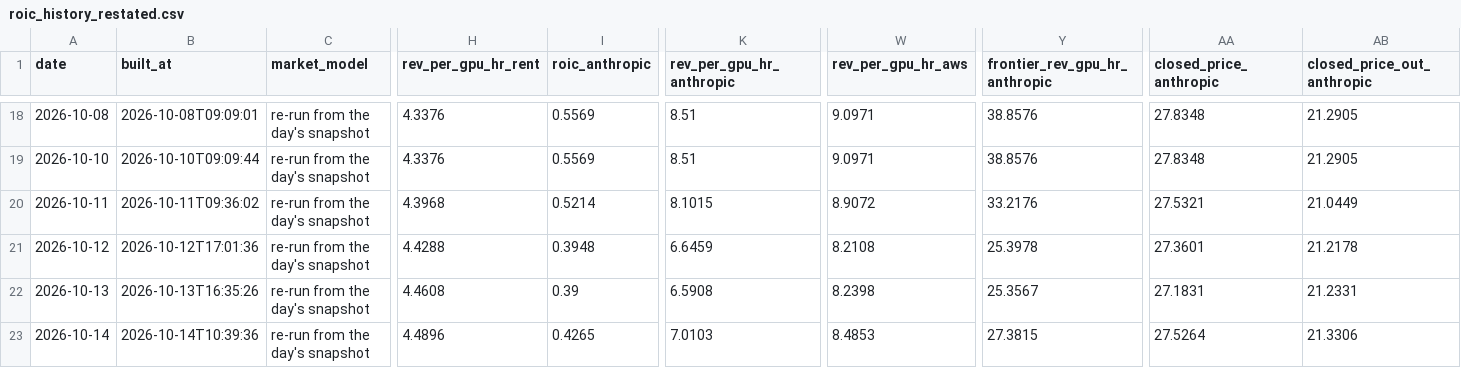
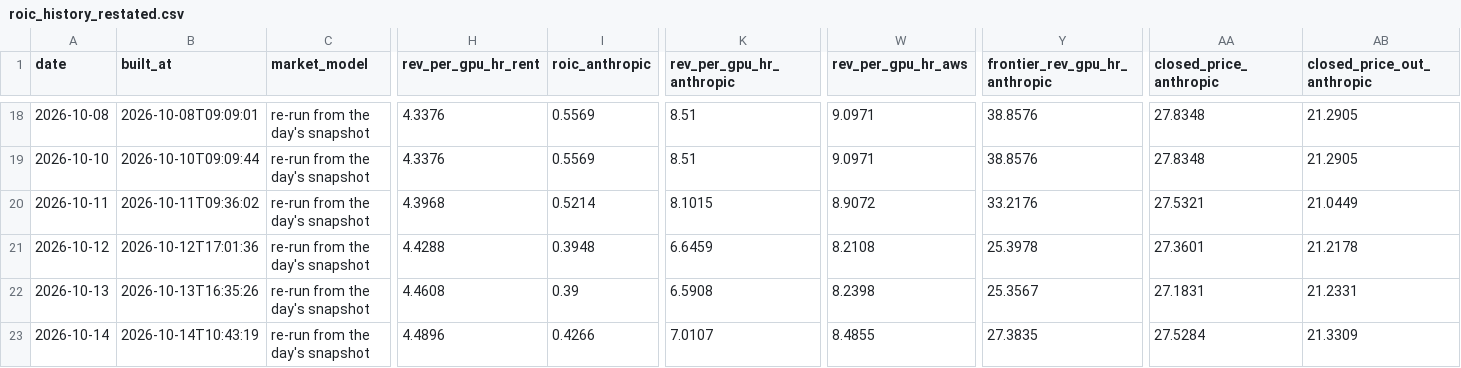
Before and after one commit to SystemCapital/AI-Dashboard, a CSV file: data/roic_history_restated.csv, drawn as a sheet; only a part is shown, gaps mark what is left out; the diff names each change by its address in the sheet, - before the commit and + after, or states it on an @@ line.

```diff
--- a/data/roic_history_restated.csv
+++ b/data/roic_history_restated.csv
-B23 (built_at): 2026-10-14T10:39:36
+B23 (built_at): 2026-10-14T10:43:19
-I23 (roic_anthropic): 0.4265
+I23 (roic_anthropic): 0.4266
-K23 (rev_per_gpu_hr_anthropic): 7.0103
+K23 (rev_per_gpu_hr_anthropic): 7.0107
-W23 (rev_per_gpu_hr_aws): 8.4853
+W23 (rev_per_gpu_hr_aws): 8.4855
-Y23 (frontier_rev_gpu_hr_anthropic): 27.3815
+Y23 (frontier_rev_gpu_hr_anthropic): 27.3835
-AA23 (closed_price_anthropic): 27.5264
+AA23 (closed_price_anthropic): 27.5284
-AB23 (closed_price_out_anthropic): 21.3306
+AB23 (closed_price_out_anthropic): 21.3309
```
Also changed, not shown: data/roic_history.csv, 10 other files.
